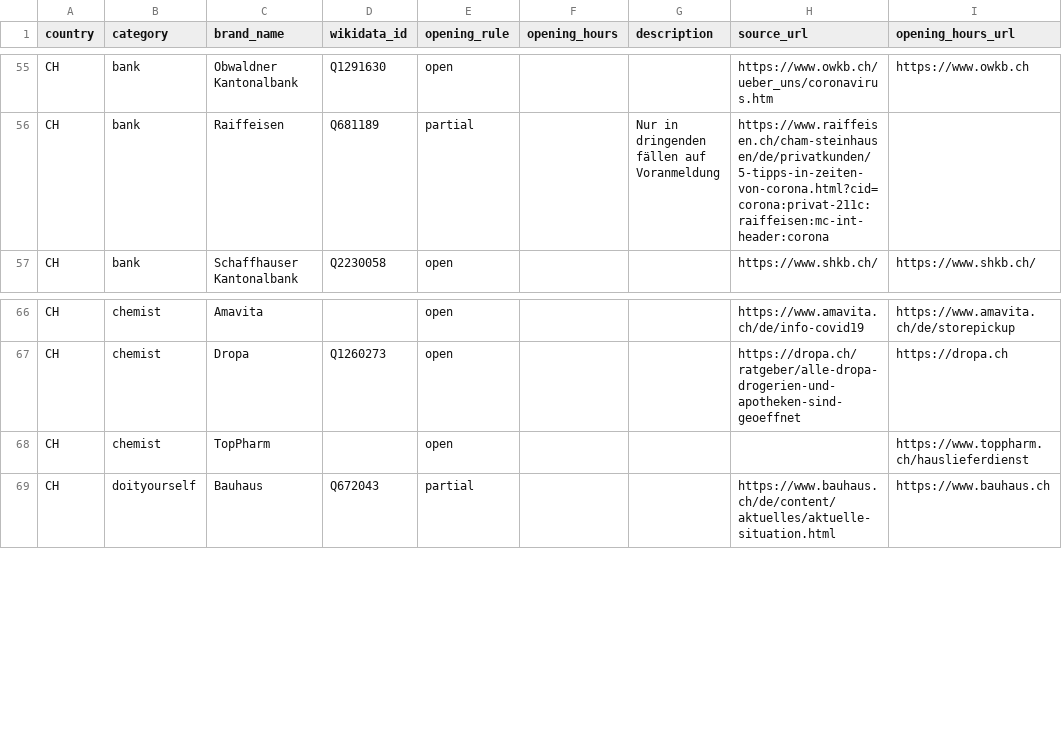
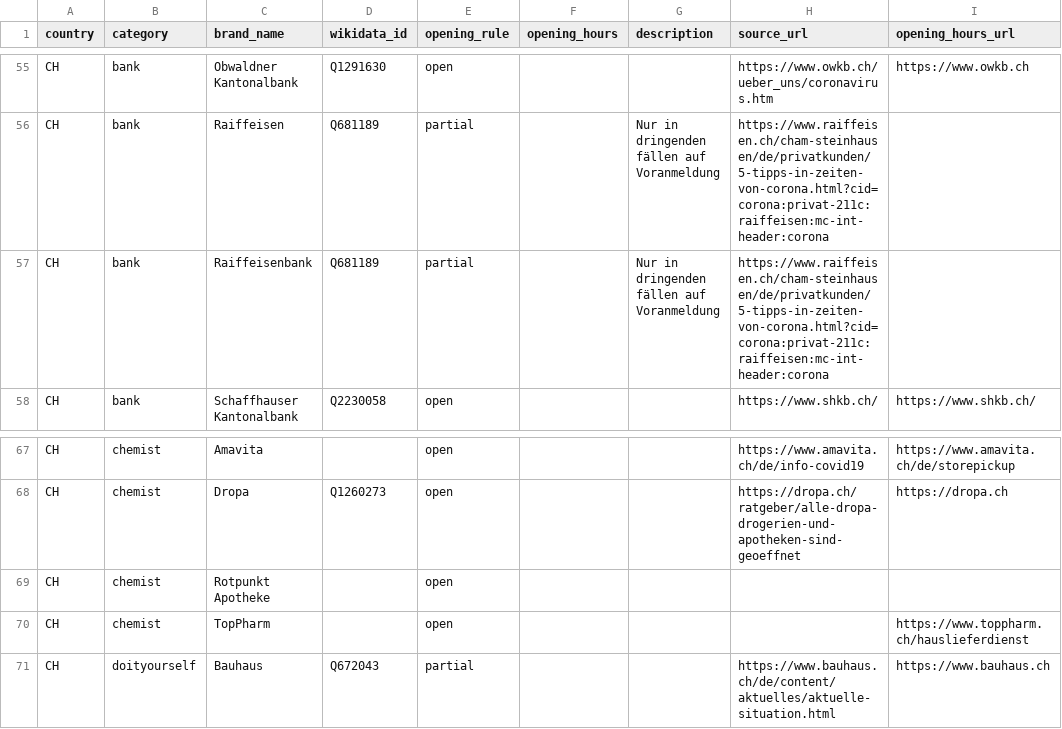
Before and after one commit to caresteouvert/Covid_enseignes, a CSV file: rules.csv, drawn as a sheet; only a part is shown, gaps mark what is left out; the diff covers the shown part only; the diff names each change by its address in the sheet, - before the commit and + after, or states it on an @@ line.

Commit message:
[Rules] Update CH
Source: https://github.com/bleibtoffen/bleibtoffen/blob/6e7c509dba563672a6f6189140f49f76878a22e8/ketten.csv

```diff
--- a/rules.csv
+++ b/rules.csv
+row 57: CH | bank | Raiffeisenbank | Q681189 | partial |  | Nur in dringenden fällen auf Voranmeldung | https://www.raiffeisen.ch/cham-steinhausen/de/privatkunden/5-tipps-in-zeiten-von-corona.html?cid=corona:privat-211c:raiffeisen:mc-int-header:corona
+row 69: CH | chemist | Rotpunkt Apotheke |  | open
```
Also changed, not shown: 23 added rows and 4 edited cells elsewhere in this file.
